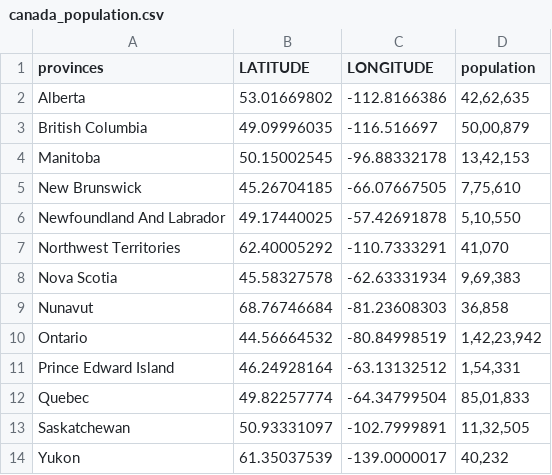
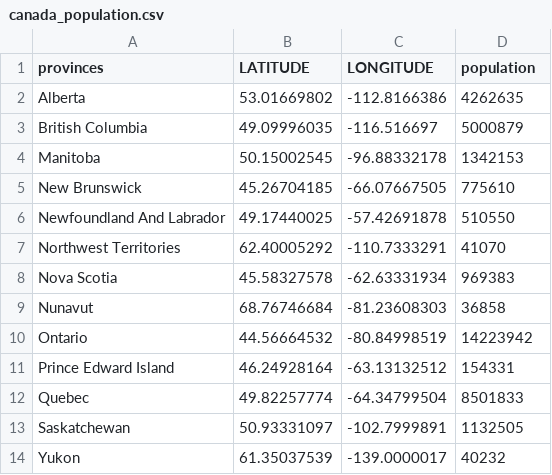
Before and after one commit to omsouravsharma/ClimateChange, a CSV file: data/canada_population.csv, drawn as a sheet.

Commit message:
population-graph

```diff
--- a/data/canada_population.csv
+++ b/data/canada_population.csv
@@ -1,14 +1,14 @@
 provinces,LATITUDE,LONGITUDE,population
-Alberta,53.01669802,-112.8166386,"42,62,635"
-British Columbia,49.09996035,-116.516697,"50,00,879"
-Manitoba,50.15002545,-96.88332178,"13,42,153"
-New Brunswick,45.26704185,-66.07667505,"7,75,610"
-Newfoundland And Labrador,49.17440025,-57.42691878,"5,10,550"
-Northwest Territories,62.40005292,-110.7333291,"41,070"
-Nova Scotia,45.58327578,-62.63331934,"9,69,383"
-Nunavut,68.76746684,-81.23608303,"36,858"
-Ontario,44.56664532,-80.84998519,"1,42,23,942"
-Prince Edward Island,46.24928164,-63.13132512,"1,54,331"
-Quebec,49.82257774,-64.34799504,"85,01,833"
-Saskatchewan,50.93331097,-102.7999891,"11,32,505"
-Yukon,61.35037539,-139.0000017,"40,232"
+Alberta,53.01669802,-112.8166386,4262635
+British Columbia,49.09996035,-116.516697,5000879
+Manitoba,50.15002545,-96.88332178,1342153
+New Brunswick,45.26704185,-66.07667505,775610
+Newfoundland And Labrador,49.17440025,-57.42691878,510550
+Northwest Territories,62.40005292,-110.7333291,41070
+Nova Scotia,45.58327578,-62.63331934,969383
+Nunavut,68.76746684,-81.23608303,36858
+Ontario,44.56664532,-80.84998519,14223942
+Prince Edward Island,46.24928164,-63.13132512,154331
+Quebec,49.82257774,-64.34799504,8501833
+Saskatchewan,50.93331097,-102.7999891,1132505
+Yukon,61.35037539,-139.0000017,40232
```
Also changed, not shown: 3 other files.
